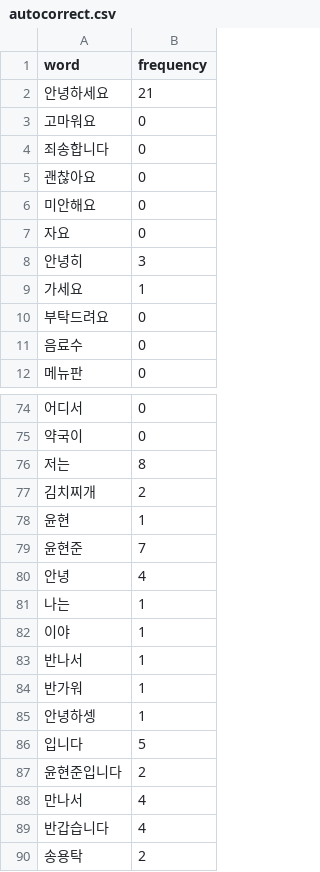
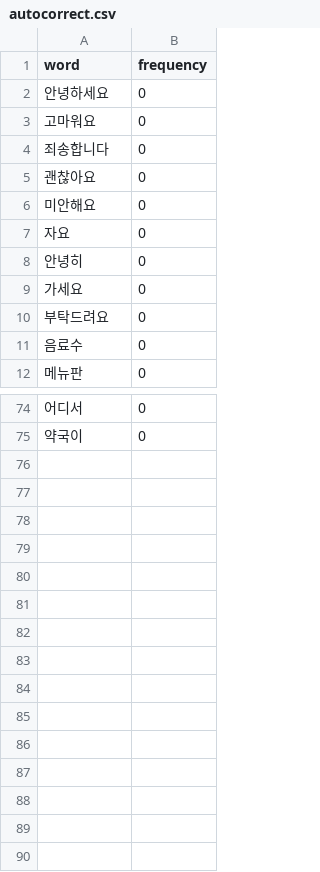
Before and after one commit to addinedu-ros-4th/deeplearning-repo-5, a CSV file: src/yhj/result/autocorrect.csv, drawn as a sheet; only a part is shown, gaps mark what is left out.

Commit message:
reset csv

```diff
--- a/src/yhj/result/autocorrect.csv
+++ b/src/yhj/result/autocorrect.csv
@@ -1,3 +1,3 @@
 word,frequency
-안녕하세요,21
+안녕하세요,0
 고마워요,0
@@ -7,4 +7,4 @@ word,frequency
 자요,0
-안녕히,3
-가세요,1
+안녕히,0
+가세요,0
 부탁드려요,0
@@ -75,16 +75 @@ word,frequency
 약국이,0
-저는,8
-김치찌개,2
-윤현,1
-윤현준,7
-안녕,4
-나는,1
-이야,1
-반나서,1
-반가워,1
-안녕하셍,1
-입니다,5
-윤현준입니다,2
-만나서,4
-반갑습니다,4
-송용탁,2
```
